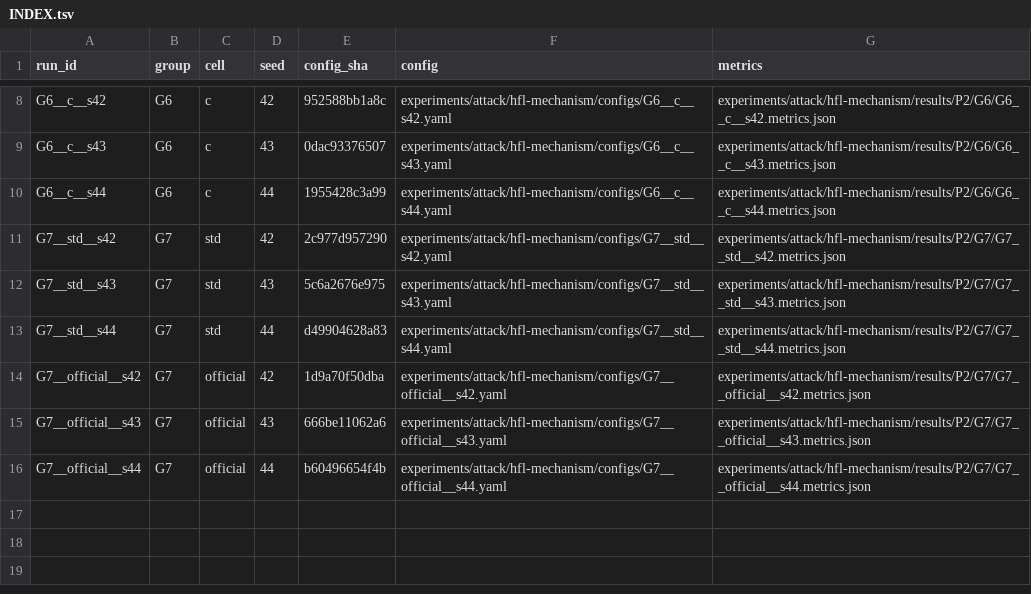
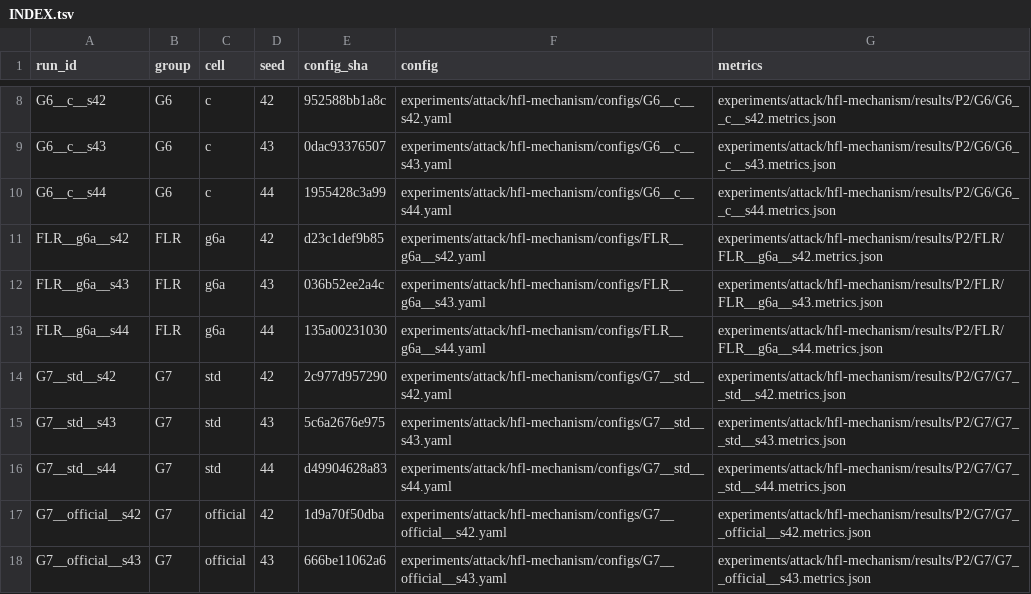
Before and after one commit to Huangru-114/tf-dpfl, a TSV file: experiments/attack/hfl-mechanism/configs/INDEX.tsv, drawn as a sheet; only a part is shown, gaps mark what is left out; the shorter side is filled out with more unchanged rows.

```diff
--- a/experiments/attack/hfl-mechanism/configs/INDEX.tsv
+++ b/experiments/attack/hfl-mechanism/configs/INDEX.tsv
@@ -10,2 +10,5 @@ G6__c__s43	G6	c	43	0dac93376507	experiments/attack/hfl-mechanism/configs/G6__c__
 G6__c__s44	G6	c	44	1955428c3a99	experiments/attack/hfl-mechanism/configs/G6__c__s44.yaml	experiments/attack/hfl-mechanism/results/P2/G6/G6__c__s44.metrics.json
+FLR__g6a__s42	FLR	g6a	42	d23c1def9b85	experiments/attack/hfl-mechanism/configs/FLR__g6a__s42.yaml	experiments/attack/hfl-mechanism/results/P2/FLR/FLR__g6a__s42.metrics.json
+FLR__g6a__s43	FLR	g6a	43	036b52ee2a4c	experiments/attack/hfl-mechanism/configs/FLR__g6a__s43.yaml	experiments/attack/hfl-mechanism/results/P2/FLR/FLR__g6a__s43.metrics.json
+FLR__g6a__s44	FLR	g6a	44	135a00231030	experiments/attack/hfl-mechanism/configs/FLR__g6a__s44.yaml	experiments/attack/hfl-mechanism/results/P2/FLR/FLR__g6a__s44.metrics.json
 G7__std__s42	G7	std	42	2c977d957290	experiments/attack/hfl-mechanism/configs/G7__std__s42.yaml	experiments/attack/hfl-mechanism/results/P2/G7/G7__std__s42.metrics.json
```
Also changed, not shown: 12 other files.
